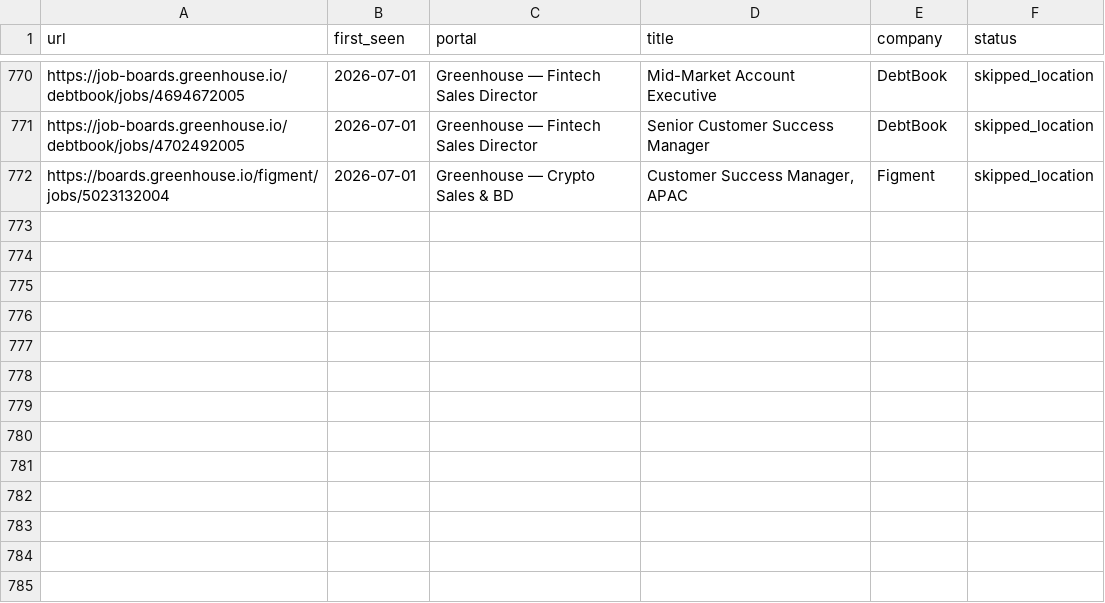
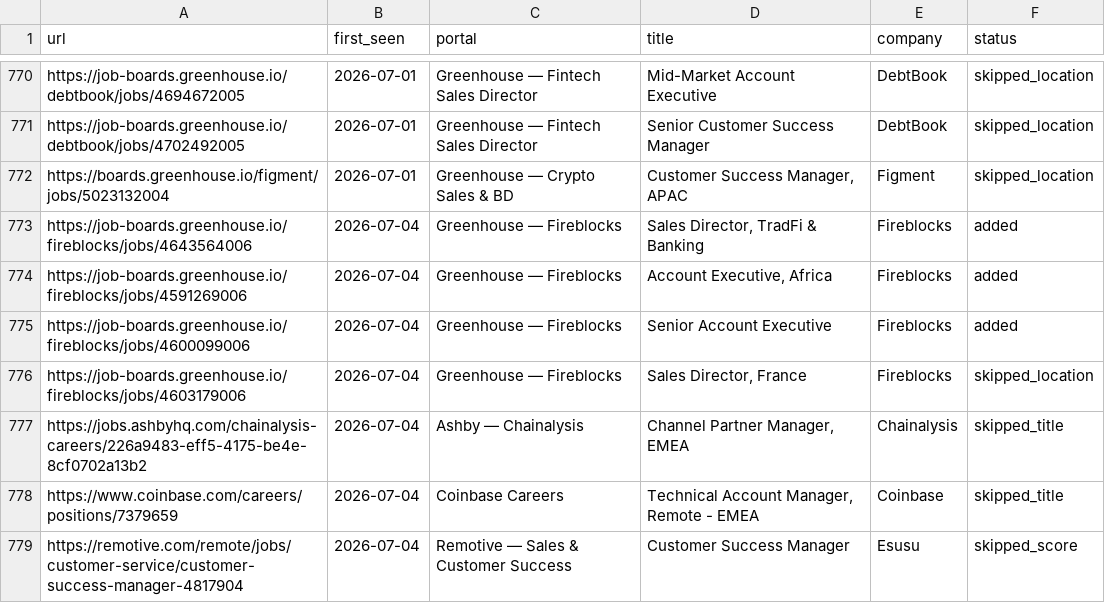
Before and after one commit to Gabangxa/career-ops-santifer, a TSV file: data/scan-history.tsv, drawn as a sheet; only a part is shown, gaps mark what is left out; the diff names each change by its address in the sheet, - before the commit and + after, or states it on an @@ line.

```diff
--- a/data/scan-history.tsv
+++ b/data/scan-history.tsv
+row 773: https://job-boards.greenhouse.io/fireblocks/jobs/4643564006 | 2026-07-04 | Greenhouse — Fireblocks | Sales Director, TradFi & Banking | Fireblocks | added
+row 774: https://job-boards.greenhouse.io/fireblocks/jobs/4591269006 | 2026-07-04 | Greenhouse — Fireblocks | Account Executive, Africa | Fireblocks | added
+row 775: https://job-boards.greenhouse.io/fireblocks/jobs/4600099006 | 2026-07-04 | Greenhouse — Fireblocks | Senior Account Executive | Fireblocks | added
+row 776: https://job-boards.greenhouse.io/fireblocks/jobs/4603179006 | 2026-07-04 | Greenhouse — Fireblocks | Sales Director, France | Fireblocks | skipped_location
+row 777: https://jobs.ashbyhq.com/chainalysis-careers/226a9483-eff5-4175-be4e-8cf0702a13b2 | 2026-07-04 | Ashby — Chainalysis | Channel Partner Manager, EMEA | Chainalysis | skipped_title
+row 778: https://www.coinbase.com/careers/positions/7379659 | 2026-07-04 | Coinbase Careers | Technical Account Manager, Remote - EMEA | Coinbase | skipped_title
+row 779: https://remotive.com/remote/jobs/customer-service/customer-success-manager-4817904 | 2026-07-04 | Remotive — Sales & Customer Success | Customer Success Manager | Esusu | skipped_score
```
Also changed, not shown: 2 other files.
